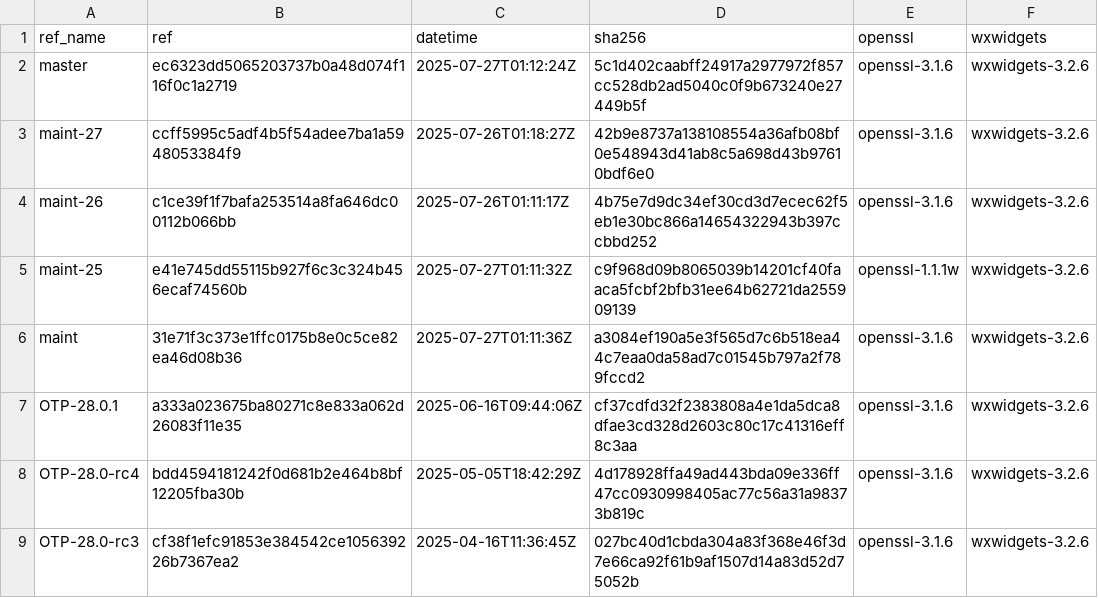
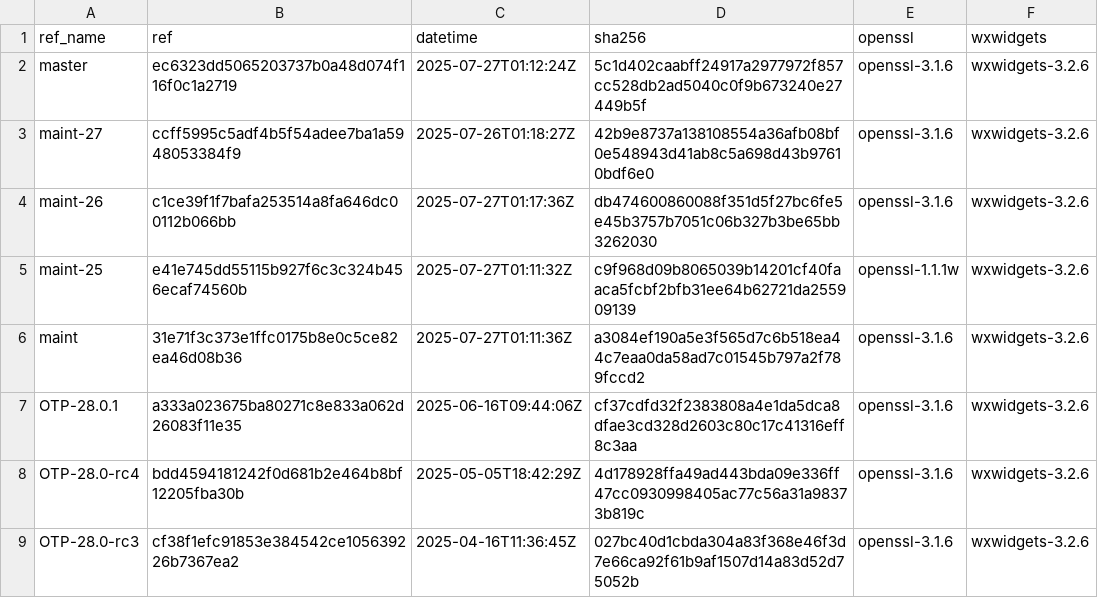
Before and after one commit to paulo-ferraz-oliveira/otp_builds, a CSV file: builds/aarch64-apple-darwin.csv, drawn as a sheet; only a part is shown.

```diff
--- a/builds/aarch64-apple-darwin.csv
+++ b/builds/aarch64-apple-darwin.csv
@@ -3,3 +3,3 @@ master,ec6323dd5065203737b0a48d074f116f0c1a2719,2025-07-27T01:12:24Z,5c1d402caab
 maint-27,ccff5995c5adf4b5f54adee7ba1a5948053384f9,2025-07-26T01:18:27Z,42b9e8737a138108554a36afb08bf0e548943d41ab8c5a698d43b97610bdf6e0,openssl-3.1.6,wxwidgets-3.2.6
-maint-26,c1ce39f1f7bafa253514a8fa646dc00112b066bb,2025-07-26T01:11:17Z,4b75e7d9dc34ef30cd3d7ecec62f5eb1e30bc866a14654322943b397ccbbd252,openssl-3.1.6,wxwidgets-3.2.6
+maint-26,c1ce39f1f7bafa253514a8fa646dc00112b066bb,2025-07-27T01:17:36Z,db474600860088f351d5f27bc6fe5e45b3757b7051c06b327b3be65bb3262030,openssl-3.1.6,wxwidgets-3.2.6
 maint-25,e41e745dd55115b927f6c3c324b456ecaf74560b,2025-07-27T01:11:32Z,c9f968d09b8065039b14201cf40faaca5fcbf2bfb31ee64b62721da255909139,openssl-1.1.1w,wxwidgets-3.2.6
```
